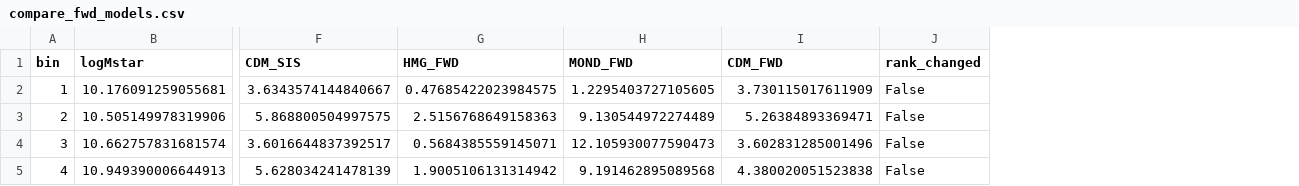
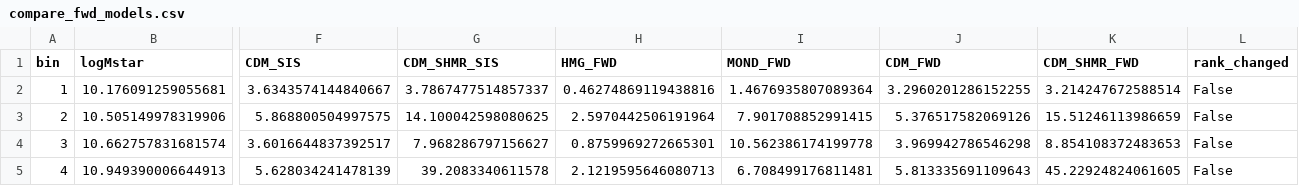
Before and after one commit to robertmonjo/lensing_RAR_KiDS, a CSV file: outputs/compare_fwd_models.csv, drawn as a sheet; only a part is shown, gaps mark what is left out; addresses are those after the commit; the diff names each change by its address in the sheet, - before the commit and + after, or states it on an @@ line.

Commit message:
Update CSVs with g_point-corrected FWD values (A.4)
forward_lensing_results.csv: regenerated with DeltaSigma_point = M_bar/(pi*R^2)
correction; chi2_nu FWD per bin: 0.463/2.597/0.876/2.122 (was 0.477/2.516/0.568/1.901).
g_fwd/g_SIS at 0.16--0.8 Mpc: [0.998, 1.04] for all bins.

outputs/compare_fwd_models.csv: all-model chi2_nu table (HMG/MOND/CDM SIS+FWD)
with CDM-SHMR columns; global FWD: HMG=1.514, MOND=6.660, CDM=18.203.
Ranking HMG < MOND < CDM preserved in both kernels.

```diff
--- a/outputs/compare_fwd_models.csv
+++ b/outputs/compare_fwd_models.csv
+column G (CDM_SHMR_SIS), rows 2-5: 3.7867477514857337 | 14.100042598080625 | 7.968286797156627 | 39.2083340611578
+column K (CDM_SHMR_FWD), rows 2-5: 3.214247672588514 | 15.51246113986659 | 8.854108372483653 | 45.22924824061605
-H2 (HMG_FWD): 0.47685422023984575
+H2 (HMG_FWD): 0.46274869119438816
-I2 (MOND_FWD): 1.2295403727105605
+I2 (MOND_FWD): 1.4676935807089364
-J2 (CDM_FWD): 3.730115017611909
+J2 (CDM_FWD): 3.2960201286152255
-H3 (HMG_FWD): 2.5156768649158363
+H3 (HMG_FWD): 2.5970442506191964
-I3 (MOND_FWD): 9.130544972274489
+I3 (MOND_FWD): 7.901708852991415
-J3 (CDM_FWD): 5.26384893369471
+J3 (CDM_FWD): 5.376517582069126
-H4 (HMG_FWD): 0.5684385559145071
+H4 (HMG_FWD): 0.8759969272665301
-I4 (MOND_FWD): 12.105930077590473
+I4 (MOND_FWD): 10.562386174199778
-J4 (CDM_FWD): 3.602831285001496
+J4 (CDM_FWD): 3.969942786546298
-H5 (HMG_FWD): 1.9005106131314942
+H5 (HMG_FWD): 2.1219595646080713
-I5 (MOND_FWD): 9.191462895089568
+I5 (MOND_FWD): 6.708499176811481
-J5 (CDM_FWD): 4.380020051523838
+J5 (CDM_FWD): 5.813335691109643
```
Also changed, not shown: forward_lensing_results.csv.
